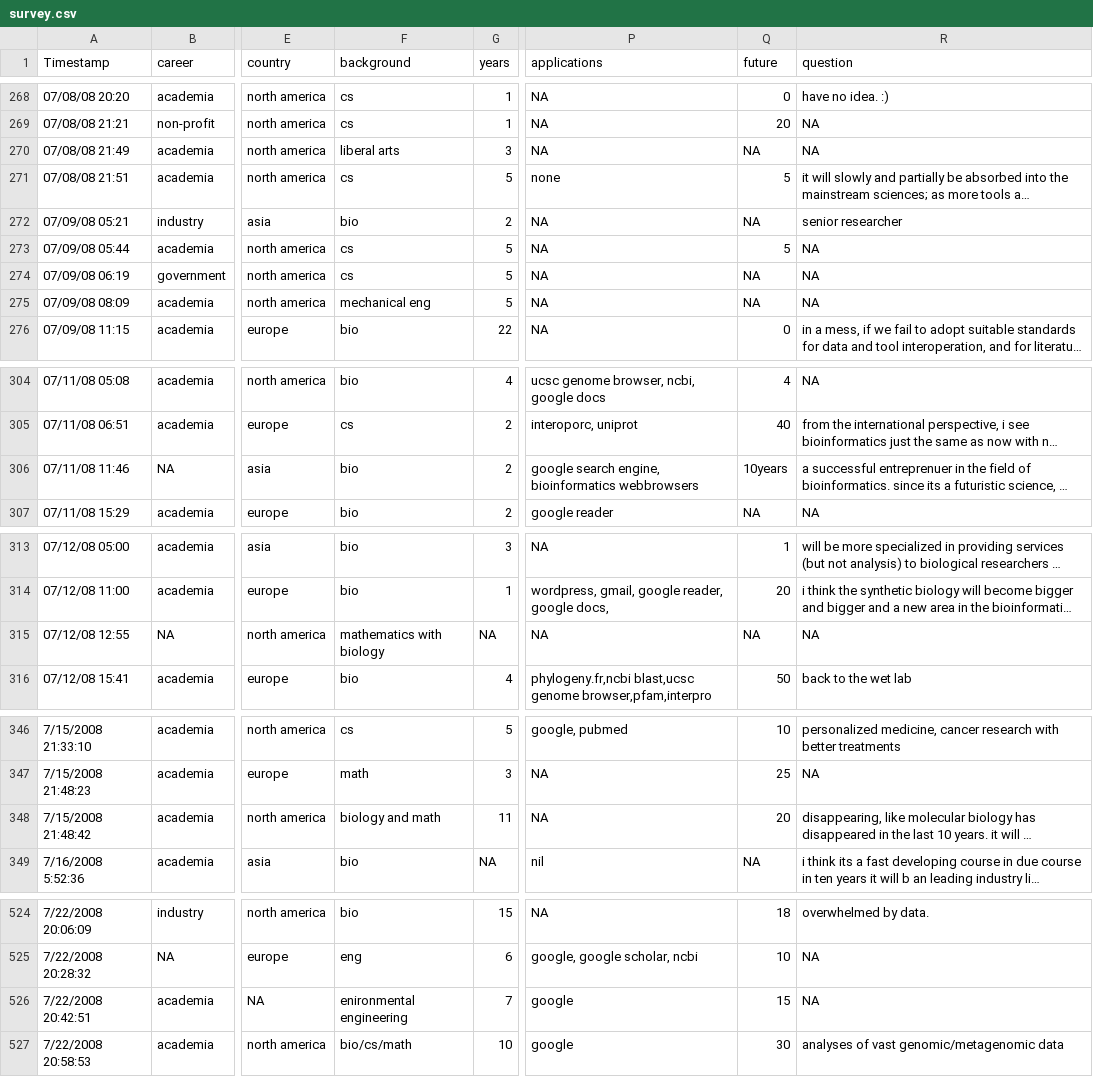
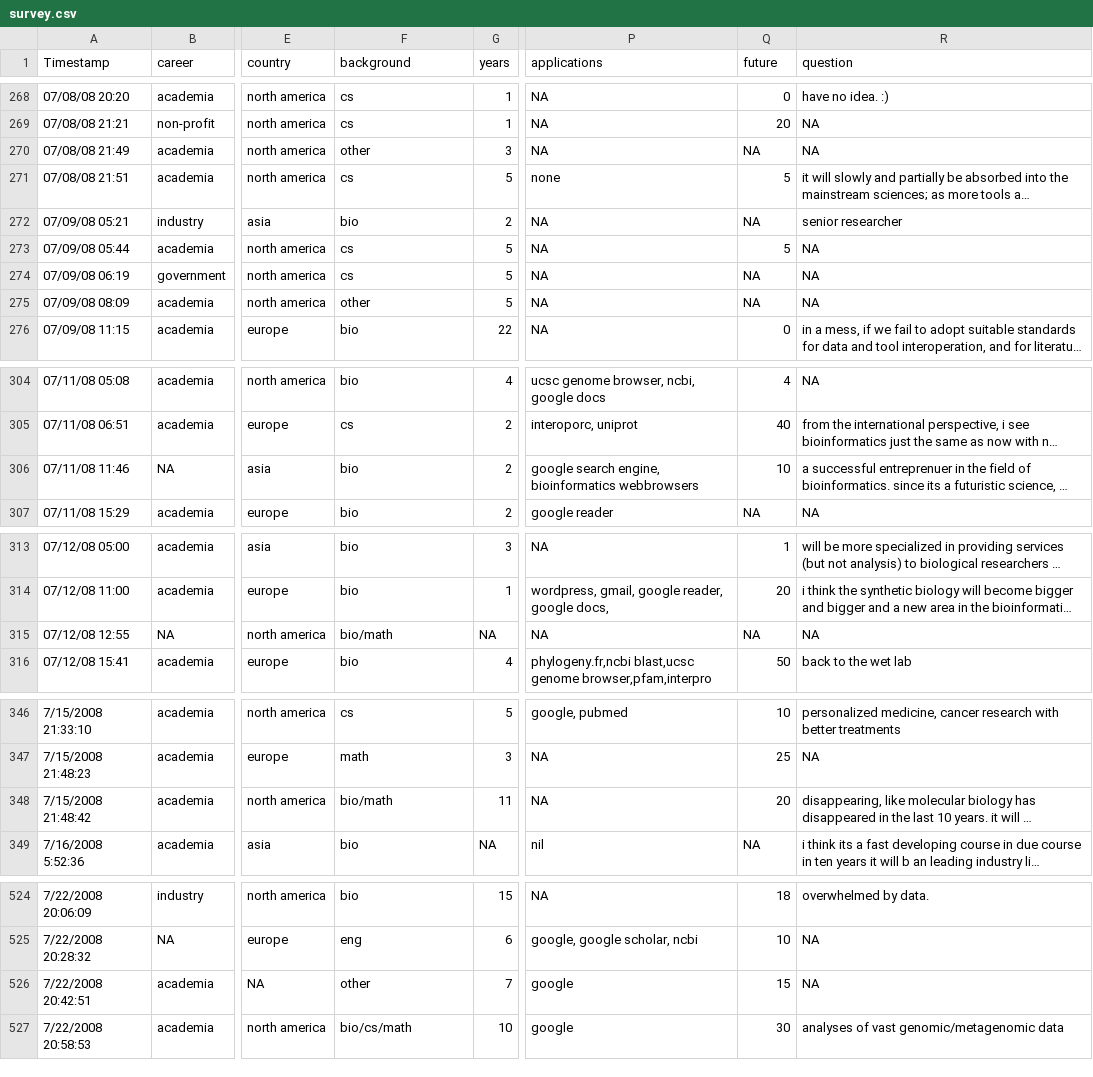
Before and after one commit to michaelbarton/bioinformatics-career-survey, a CSV file: data/survey.csv, drawn as a sheet; only a part is shown, gaps mark what is left out; long unchanged cells end in …; the diff covers the shown part only; the diff names each change by its address in the sheet, - before the commit and + after, or states it on an @@ line.

```diff
--- a/data/survey.csv
+++ b/data/survey.csv
-F270 (background): liberal arts
+F270 (background): other
-F275 (background): mechanical eng
+F275 (background): other
-Q306 (future): 10years
+Q306 (future): 10
-F315 (background): mathematics with biology
+F315 (background): bio/math
-F348 (background): biology and math
+F348 (background): bio/math
-F526 (background): enironmental engineering
+F526 (background): other
```
Also changed, not shown: 9 edited cells elsewhere in this file.
